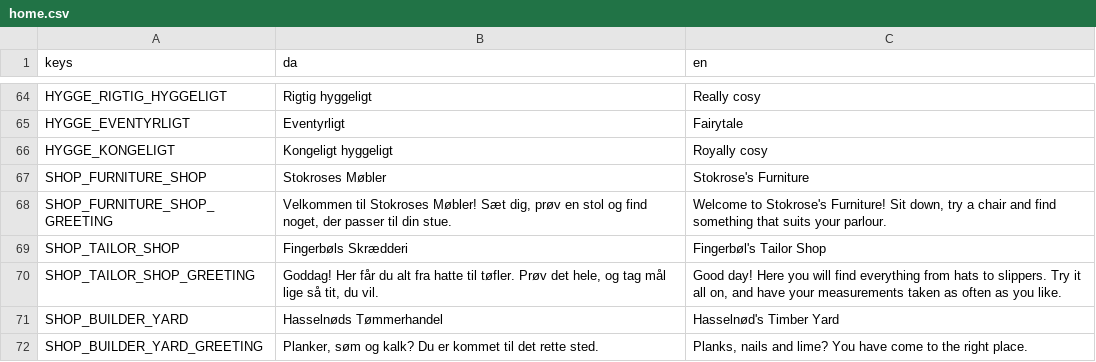
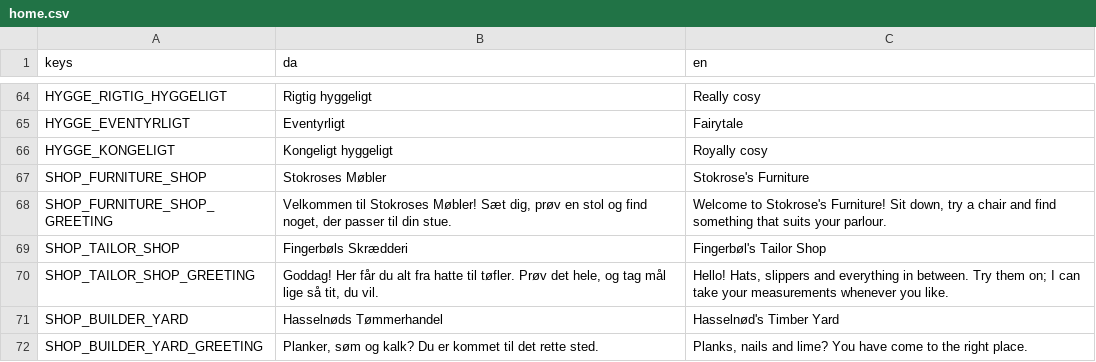
Before and after one commit to magudb/PongPong, a CSV file: localization/home.csv, drawn as a sheet; only a part is shown, gaps mark what is left out.

Commit message:
Add reviewed copy tooling and complete the thirty-citizen social data corpus

```diff
--- a/localization/home.csv
+++ b/localization/home.csv
@@ -69,3 +69,3 @@ SHOP_FURNITURE_SHOP_GREETING,"Velkommen til Stokroses Møbler! Sæt dig, prøv e
 SHOP_TAILOR_SHOP,"Fingerbøls Skrædderi","Fingerbøl's Tailor Shop"
-SHOP_TAILOR_SHOP_GREETING,"Goddag! Her får du alt fra hatte til tøfler. Prøv det hele, og tag mål lige så tit, du vil.","Good day! Here you will find everything from hats to slippers. Try it all on, and have your measurements taken as often as you like."
+SHOP_TAILOR_SHOP_GREETING,"Goddag! Her får du alt fra hatte til tøfler. Prøv det hele, og tag mål lige så tit, du vil.","Hello! Hats, slippers and everything in between. Try them on; I can take your measurements whenever you like."
 SHOP_BUILDER_YARD,"Hasselnøds Tømmerhandel","Hasselnød's Timber Yard"
```
Also changed, not shown: localization/features_quests.csv, 41 other files.
